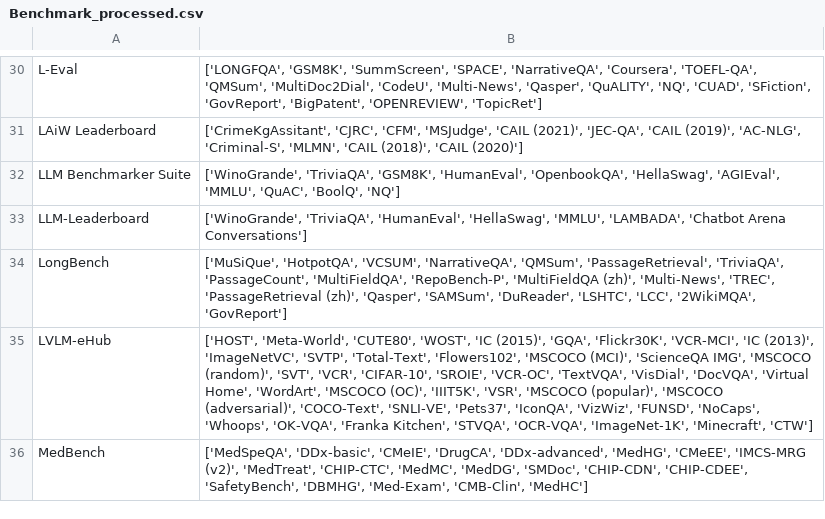
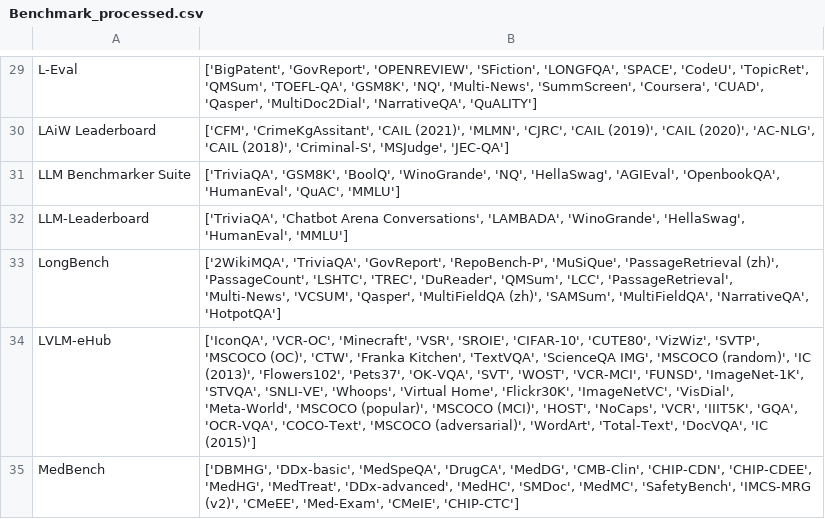
Before and after one commit to zhimin-z/Foundation-Model-Leaderboard-Survey, a CSV file: meta/rq1/Benchmark_processed.csv, drawn as a sheet; only a part is shown, gaps mark what is left out; addresses are those after the commit; the diff covers the shown part only; the diff names each change by its address in the sheet, - before the commit and + after, or states it on an @@ line.

```diff
--- a/meta/rq1/Benchmark_processed.csv
+++ b/meta/rq1/Benchmark_processed.csv
-B29: ['LONGFQA', 'GSM8K', 'SummScreen', 'SPACE', 'NarrativeQA', 'Coursera', 'TOEFL-QA', 'QMSum', 'MultiDoc2Dial', 'CodeU', 'Multi-News', 'Qasper', 'QuALITY', 'NQ', 'CUAD', 'SFiction', 'GovReport', 'BigPatent', 'OPENREVIEW', 'TopicRet']
+B29: ['BigPatent', 'GovReport', 'OPENREVIEW', 'SFiction', 'LONGFQA', 'SPACE', 'CodeU', 'TopicRet', 'QMSum', 'TOEFL-QA', 'GSM8K', 'NQ', 'Multi-News', 'SummScreen', 'Coursera', 'CUAD', 'Qasper', 'MultiDoc2Dial', 'NarrativeQA', 'QuALITY']
-B30: ['CrimeKgAssitant', 'CJRC', 'CFM', 'MSJudge', 'CAIL (2021)', 'JEC-QA', 'CAIL (2019)', 'AC-NLG', 'Criminal-S', 'MLMN', 'CAIL (2018)', 'CAIL (2020)']
+B30: ['CFM', 'CrimeKgAssitant', 'CAIL (2021)', 'MLMN', 'CJRC', 'CAIL (2019)', 'CAIL (2020)', 'AC-NLG', 'CAIL (2018)', 'Criminal-S', 'MSJudge', 'JEC-QA']
-B31: ['WinoGrande', 'TriviaQA', 'GSM8K', 'HumanEval', 'OpenbookQA', 'HellaSwag', 'AGIEval', 'MMLU', 'QuAC', 'BoolQ', 'NQ']
+B31: ['TriviaQA', 'GSM8K', 'BoolQ', 'WinoGrande', 'NQ', 'HellaSwag', 'AGIEval', 'OpenbookQA', 'HumanEval', 'QuAC', 'MMLU']
-B32: ['WinoGrande', 'TriviaQA', 'HumanEval', 'HellaSwag', 'MMLU', 'LAMBADA', 'Chatbot Arena Conversations']
+B32: ['TriviaQA', 'Chatbot Arena Conversations', 'LAMBADA', 'WinoGrande', 'HellaSwag', 'HumanEval', 'MMLU']
-B33: ['MuSiQue', 'HotpotQA', 'VCSUM', 'NarrativeQA', 'QMSum', 'PassageRetrieval', 'TriviaQA', 'PassageCount', 'MultiFieldQA', 'RepoBench-P', 'MultiFieldQA (zh)', 'Multi-News', 'TREC', 'PassageRetrieval (zh)', 'Qasper', 'SAMSum', 'DuReader', 'LSHTC', 'LCC', '2WikiMQA', 'GovReport']
+B33: ['2WikiMQA', 'TriviaQA', 'GovReport', 'RepoBench-P', 'MuSiQue', 'PassageRetrieval (zh)', 'PassageCount', 'LSHTC', 'TREC', 'DuReader', 'QMSum', 'LCC', 'PassageRetrieval', 'Multi-News', 'VCSUM', 'Qasper', 'MultiFieldQA (zh)', 'SAMSum', 'MultiFieldQA', 'NarrativeQA', 'HotpotQA']
-B34: ['HOST', 'Meta-World', 'CUTE80', 'WOST', 'IC (2015)', 'GQA', 'Flickr30K', 'VCR-MCI', 'IC (2013)', 'ImageNetVC', 'SVTP', 'Total-Text', 'Flowers102', 'MSCOCO (MCI)', 'ScienceQA IMG', 'MSCOCO (random)', 'SVT', 'VCR', 'CIFAR-10', 'SROIE', 'VCR-OC', 'TextVQA', 'VisDial', 'DocVQA', 'Virtual Home', 'WordArt', 'MSCOCO (OC)', 'IIIT5K', 'VSR', 'MSCOCO (popular)', 'MSCOCO (adversarial)', 'COCO-Text', 'SNLI-VE', 'Pets37', 'IconQA', 'VizWiz', 'FUNSD', 'NoCaps', 'Whoops', 'OK-VQA', 'Franka Kitchen', 'STVQA', 'OCR-VQA', 'ImageNet-1K', 'Minecraft', 'CTW']
+B34: ['IconQA', 'VCR-OC', 'Minecraft', 'VSR', 'SROIE', 'CIFAR-10', 'CUTE80', 'VizWiz', 'SVTP', 'MSCOCO (OC)', 'CTW', 'Franka Kitchen', 'TextVQA', 'ScienceQA IMG', 'MSCOCO (random)', 'IC (2013)', 'Flowers102', 'Pets37', 'OK-VQA', 'SVT', 'WOST', 'VCR-MCI', 'FUNSD', 'ImageNet-1K', 'STVQA', 'SNLI-VE', 'Whoops', 'Virtual Home', 'Flickr30K', 'ImageNetVC', 'VisDial', 'Meta-World', 'MSCOCO (popular)', 'MSCOCO (MCI)', 'HOST', 'NoCaps', 'VCR', 'IIIT5K', 'GQA', 'OCR-VQA', 'COCO-Text', 'MSCOCO (adversarial)', 'WordArt', 'Total-Text', 'DocVQA', 'IC (2015)']
-B35: ['MedSpeQA', 'DDx-basic', 'CMeIE', 'DrugCA', 'DDx-advanced', 'MedHG', 'CMeEE', 'IMCS-MRG (v2)', 'MedTreat', 'CHIP-CTC', 'MedMC', 'MedDG', 'SMDoc', 'CHIP-CDN', 'CHIP-CDEE', 'SafetyBench', 'DBMHG', 'Med-Exam', 'CMB-Clin', 'MedHC']
+B35: ['DBMHG', 'DDx-basic', 'MedSpeQA', 'DrugCA', 'MedDG', 'CMB-Clin', 'CHIP-CDN', 'CHIP-CDEE', 'MedHG', 'MedTreat', 'DDx-advanced', 'MedHC', 'SMDoc', 'MedMC', 'SafetyBench', 'IMCS-MRG (v2)', 'CMeEE', 'Med-Exam', 'CMeIE', 'CHIP-CTC']
```
Also changed, not shown: 1 added row, 1 removed row and 49 edited cells elsewhere in this file, meta/rq1/Benchmark.csv, meta/rq1/Leaderboard.csv, 9 other files.
